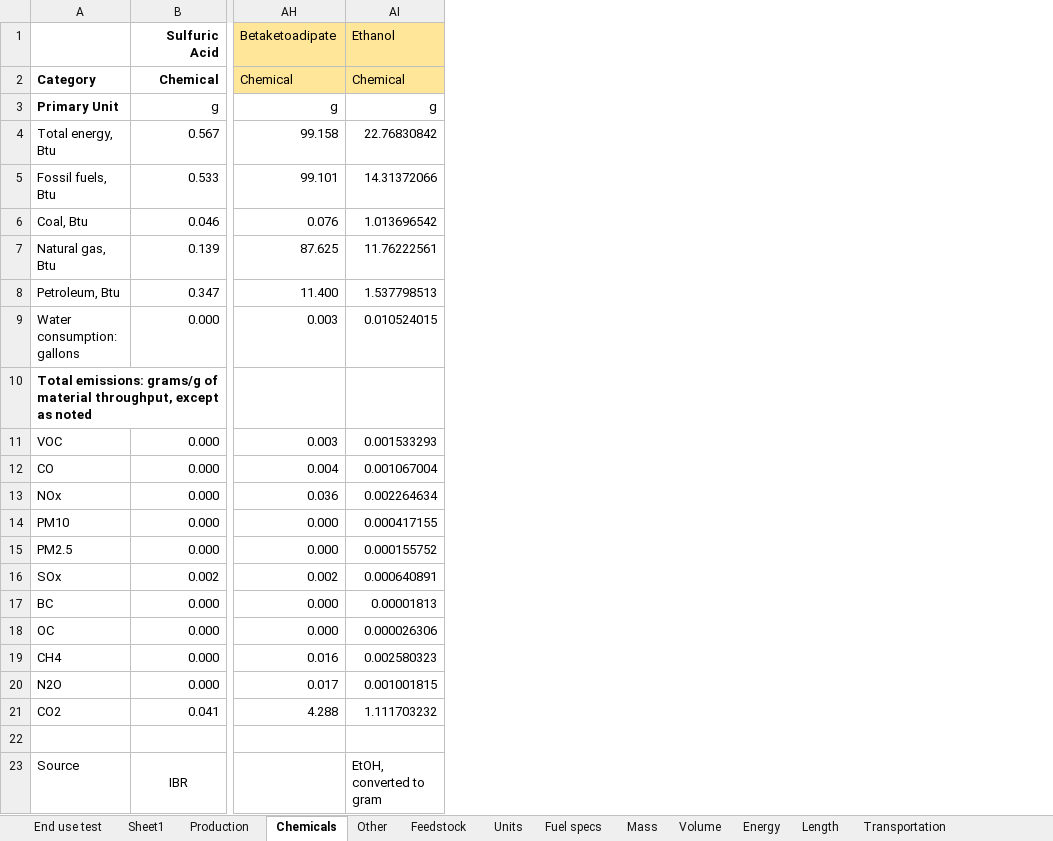
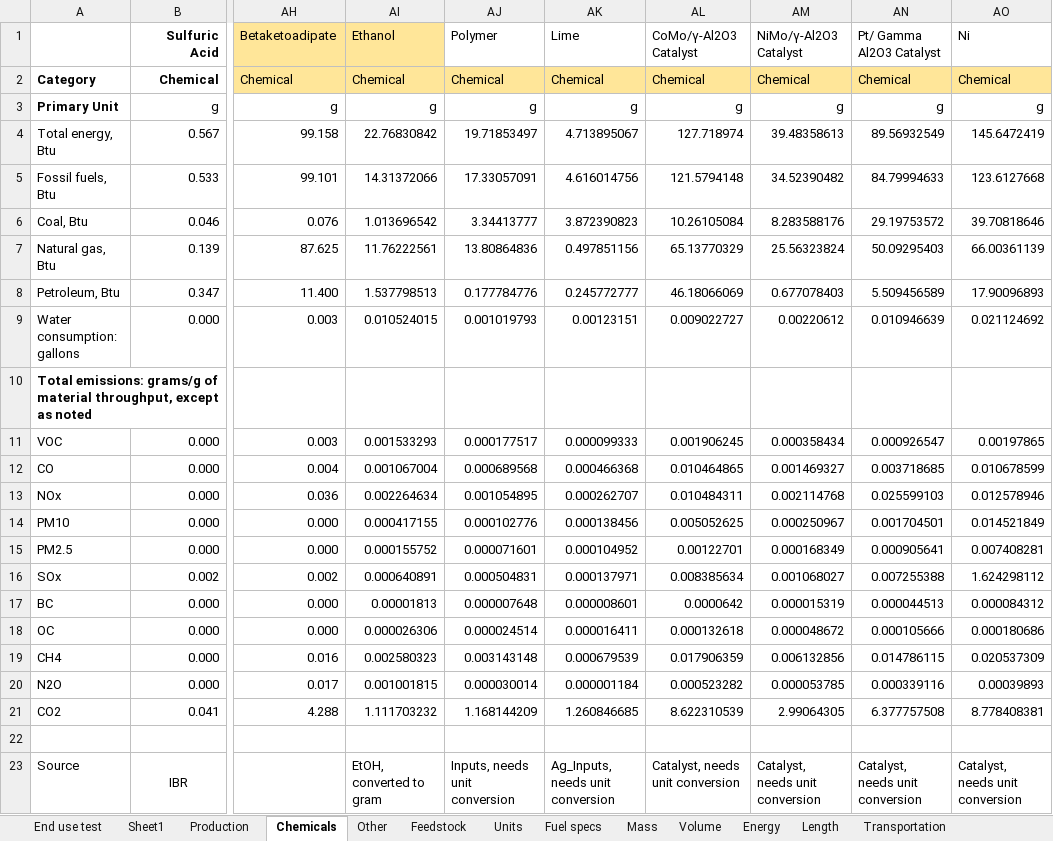
Before and after one commit to olw0905/Interactive-SCSA_Dash, an Excel workbook: Lookup table_prototyping.xlsx, sheet Chemicals, drawn as a sheet; only a part is shown, gaps mark what is left out; values as stored, in another font and other column widths than the file's, no borders; the diff names each change by its address in the sheet, - before the commit and + after, or states it on an @@ line.

```diff
--- a/Lookup table_prototyping.xlsx (sheet Chemicals)
+++ b/Lookup table_prototyping.xlsx (sheet Chemicals)
+column AJ (Polymer), rows 2-23: Chemical | g | 19.71853497 | 17.33057091 | 3.34413777 | 13.80864836 | 0.177784776 | 0.001019793 |  | 0.000177517 | 0.000689568 | 0.001054895 | 0.000102776 | 0.000071601 | 0.000504831 | 0.000007648 | 0.000024514 | 0.003143148 | 0.000030014 | 1.168144209 |  | Inputs, needs unit conversion
+column AK (Lime), rows 2-23: Chemical | g | 4.713895067 | 4.616014756 | 3.872390823 | 0.497851156 | 0.245772777 | 0.00123151 |  | 0.000099333 | 0.000466368 | 0.000262707 | 0.000138456 | 0.000104952 | 0.000137971 | 0.000008601 | 0.000016411 | 0.000679539 | 0.000001184 | 1.260846685 |  | Ag_Inputs, needs unit conversion
+column AL (CoMo/γ-Al2O3 Catalyst), rows 2-23: Chemical | g | 127.718974 | 121.5794148 | 10.26105084 | 65.13770329 | 46.18066069 | 0.009022727 |  | 0.001906245 | 0.010464865 | 0.010484311 | 0.005052625 | 0.00122701 | 0.008385634 | 0.0000642 | 0.000132618 | 0.017906359 | 0.000523282 | 8.622310539 |  | Catalyst, needs unit conversion
+column AM (NiMo/γ-Al2O3 Catalyst), rows 2-23: Chemical | g | 39.48358613 | 34.52390482 | 8.283588176 | 25.56323824 | 0.677078403 | 0.00220612 |  | 0.000358434 | 0.001469327 | 0.002114768 | 0.000250967 | 0.000168349 | 0.001068027 | 0.000015319 | 0.000048672 | 0.006132856 | 0.000053785 | 2.99064305 |  | Catalyst, needs unit conversion
+column AN (Pt/ Gamma Al2O3 Catalyst), rows 2-23: Chemical | g | 89.56932549 | 84.79994633 | 29.19753572 | 50.09295403 | 5.509456589 | 0.010946639 |  | 0.000926547 | 0.003718685 | 0.025599103 | 0.001704501 | 0.000905641 | 0.007255388 | 0.000044513 | 0.000105666 | 0.014786115 | 0.000339116 | 6.377757508 |  | Catalyst, needs unit conversion
+column AO (Ni), rows 2-23: Chemical | g | 145.6472419 | 123.6127668 | 39.70818646 | 66.00361139 | 17.90096893 | 0.021124692 |  | 0.00197865 | 0.010678599 | 0.012578946 | 0.014521849 | 0.007408281 | 1.624298112 | 0.000084312 | 0.000180686 | 0.020537309 | 0.00039893 | 8.778408381 |  | Catalyst, needs unit conversion
```
Also changed, not shown: sheet Production, sheet End use test, formulas that keep their value, 8 other files.
